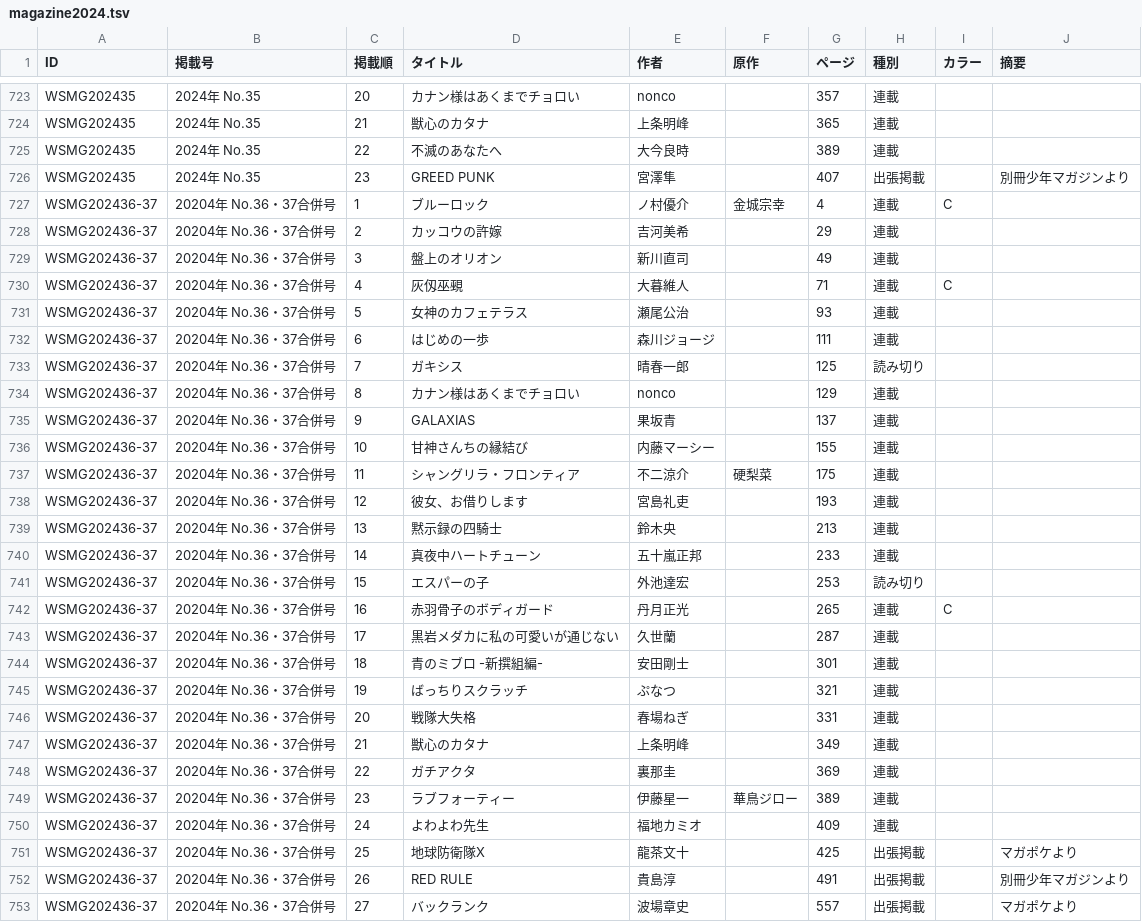
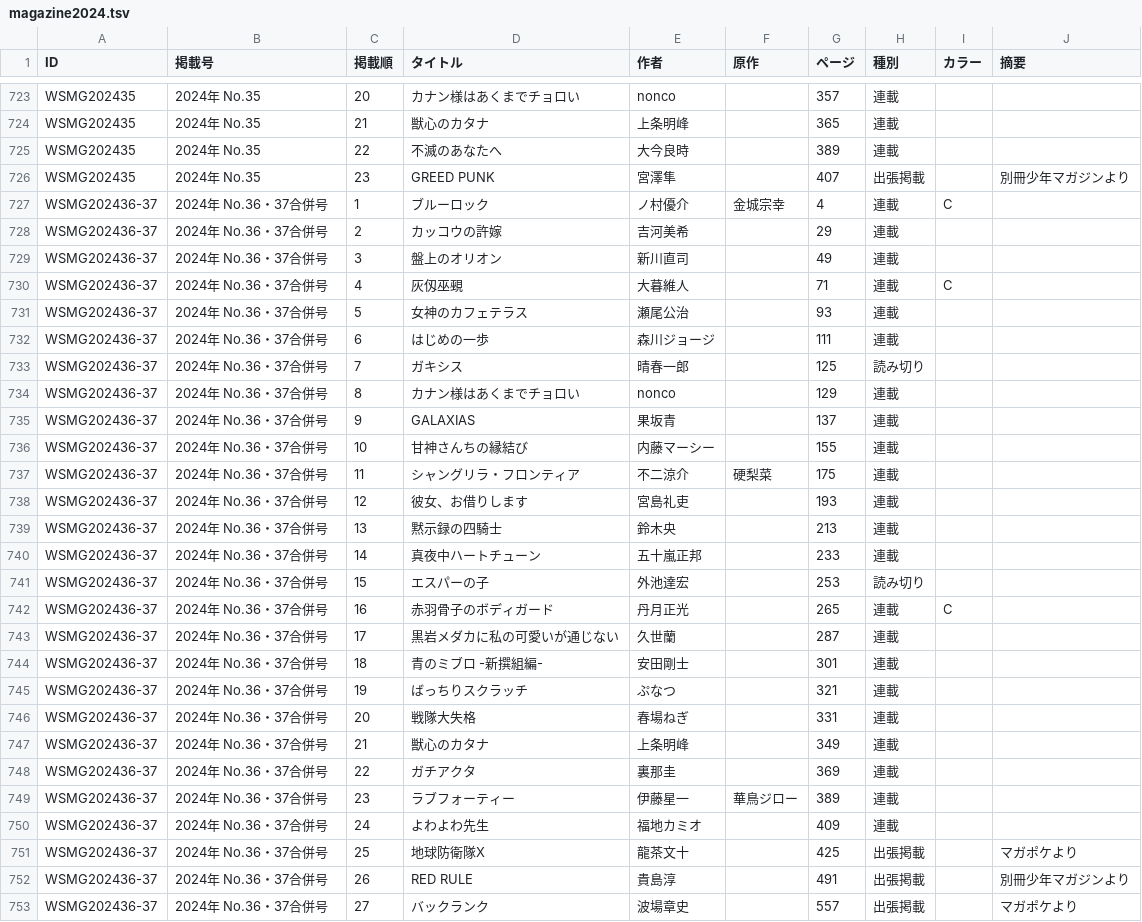
Before and after one commit to tricogimmick/comic_magazine_data, a TSV file: tsv/magazine/magazine2024.tsv, drawn as a sheet; only a part is shown, gaps mark what is left out.

```diff
--- a/tsv/magazine/magazine2024.tsv
+++ b/tsv/magazine/magazine2024.tsv
@@ -726,28 +726,28 @@ WSMG202435	2024年 No.35	22	不滅のあなたへ	大今良時		389	連載
 WSMG202435	2024年 No.35	23	GREED PUNK	宮澤隼		407	出張掲載		 別冊少年マガジンより
-WSMG202436-37	20204年 No.36・37合併号	1	ブルーロック	ノ村優介	金城宗幸	4	連載	C	
-WSMG202436-37	20204年 No.36・37合併号	2	カッコウの許嫁	吉河美希		29	連載		
-WSMG202436-37	20204年 No.36・37合併号	3	盤上のオリオン	新川直司		49	連載		
-WSMG202436-37	20204年 No.36・37合併号	4	灰仭巫覡	大暮維人		71	連載	C	
-WSMG202436-37	20204年 No.36・37合併号	5	女神のカフェテラス	瀬尾公治		93	連載		
-WSMG202436-37	20204年 No.36・37合併号	6	はじめの一歩	森川ジョージ		111	連載		
-WSMG202436-37	20204年 No.36・37合併号	7	ガキシス	晴春一郎		125	読み切り		
-WSMG202436-37	20204年 No.36・37合併号	8	カナン様はあくまでチョロい	nonco		129	連載		
-WSMG202436-37	20204年 No.36・37合併号	9	GALAXIAS	果坂青		137	連載		
-WSMG202436-37	20204年 No.36・37合併号	10	甘神さんちの縁結び	内藤マーシー		155	連載		
-WSMG202436-37	20204年 No.36・37合併号	11	シャングリラ・フロンティア	不二涼介	硬梨菜	175	連載		
-WSMG202436-37	20204年 No.36・37合併号	12	彼女、お借りします	宮島礼吏		193	連載		
-WSMG202436-37	20204年 No.36・37合併号	13	黙示録の四騎士	鈴木央		213	連載		
-WSMG202436-37	20204年 No.36・37合併号	14	真夜中ハートチューン	五十嵐正邦		233	連載		
-WSMG202436-37	20204年 No.36・37合併号	15	エスパーの子	外池達宏		253	読み切り		
-WSMG202436-37	20204年 No.36・37合併号	16	赤羽骨子のボディガード	丹月正光		265	連載	C	
-WSMG202436-37	20204年 No.36・37合併号	17	黒岩メダカに私の可愛いが通じない	久世蘭		287	連載		
-WSMG202436-37	20204年 No.36・37合併号	18	青のミブロ -新撰組編-	安田剛士		301	連載		
-WSMG202436-37	20204年 No.36・37合併号	19	ばっちりスクラッチ	ぷなつ		321	連載		
-WSMG202436-37	20204年 No.36・37合併号	20	戦隊大失格	春場ねぎ		331	連載		
-WSMG202436-37	20204年 No.36・37合併号	21	獣心のカタナ	上条明峰		349	連載		
-WSMG202436-37	20204年 No.36・37合併号	22	ガチアクタ	裏那圭		369	連載		
-WSMG202436-37	20204年 No.36・37合併号	23	ラブフォーティー	伊藤星一	華鳥ジロー	389	連載		
-WSMG202436-37	20204年 No.36・37合併号	24	よわよわ先生	福地カミオ		409	連載		
-WSMG202436-37	20204年 No.36・37合併号	25	地球防衛隊X	龍茶文十		425	出張掲載		 マガポケより
-WSMG202436-37	20204年 No.36・37合併号	26	RED RULE	貴島淳		491	出張掲載		 別冊少年マガジンより
-WSMG202436-37	20204年 No.36・37合併号	27	バックランク	波場章史		557	出張掲載		 マガポケより
+WSMG202436-37	2024年 No.36・37合併号	1	ブルーロック	ノ村優介	金城宗幸	4	連載	C	
+WSMG202436-37	2024年 No.36・37合併号	2	カッコウの許嫁	吉河美希		29	連載		
+WSMG202436-37	2024年 No.36・37合併号	3	盤上のオリオン	新川直司		49	連載		
+WSMG202436-37	2024年 No.36・37合併号	4	灰仭巫覡	大暮維人		71	連載	C	
+WSMG202436-37	2024年 No.36・37合併号	5	女神のカフェテラス	瀬尾公治		93	連載		
+WSMG202436-37	2024年 No.36・37合併号	6	はじめの一歩	森川ジョージ		111	連載		
+WSMG202436-37	2024年 No.36・37合併号	7	ガキシス	晴春一郎		125	読み切り		
+WSMG202436-37	2024年 No.36・37合併号	8	カナン様はあくまでチョロい	nonco		129	連載		
+WSMG202436-37	2024年 No.36・37合併号	9	GALAXIAS	果坂青		137	連載		
+WSMG202436-37	2024年 No.36・37合併号	10	甘神さんちの縁結び	内藤マーシー		155	連載		
+WSMG202436-37	2024年 No.36・37合併号	11	シャングリラ・フロンティア	不二涼介	硬梨菜	175	連載		
+WSMG202436-37	2024年 No.36・37合併号	12	彼女、お借りします	宮島礼吏		193	連載		
+WSMG202436-37	2024年 No.36・37合併号	13	黙示録の四騎士	鈴木央		213	連載		
+WSMG202436-37	2024年 No.36・37合併号	14	真夜中ハートチューン	五十嵐正邦		233	連載		
+WSMG202436-37	2024年 No.36・37合併号	15	エスパーの子	外池達宏		253	読み切り		
+WSMG202436-37	2024年 No.36・37合併号	16	赤羽骨子のボディガード	丹月正光		265	連載	C	
+WSMG202436-37	2024年 No.36・37合併号	17	黒岩メダカに私の可愛いが通じない	久世蘭		287	連載		
+WSMG202436-37	2024年 No.36・37合併号	18	青のミブロ -新撰組編-	安田剛士		301	連載		
+WSMG202436-37	2024年 No.36・37合併号	19	ばっちりスクラッチ	ぷなつ		321	連載		
+WSMG202436-37	2024年 No.36・37合併号	20	戦隊大失格	春場ねぎ		331	連載		
+WSMG202436-37	2024年 No.36・37合併号	21	獣心のカタナ	上条明峰		349	連載		
+WSMG202436-37	2024年 No.36・37合併号	22	ガチアクタ	裏那圭		369	連載		
+WSMG202436-37	2024年 No.36・37合併号	23	ラブフォーティー	伊藤星一	華鳥ジロー	389	連載		
+WSMG202436-37	2024年 No.36・37合併号	24	よわよわ先生	福地カミオ		409	連載		
+WSMG202436-37	2024年 No.36・37合併号	25	地球防衛隊X	龍茶文十		425	出張掲載		 マガポケより
+WSMG202436-37	2024年 No.36・37合併号	26	RED RULE	貴島淳		491	出張掲載		 別冊少年マガジンより
+WSMG202436-37	2024年 No.36・37合併号	27	バックランク	波場章史		557	出張掲載		 マガポケより
```
Also changed, not shown: tsv/morning/morning2024.tsv, tsv/sunday/sunday2024.tsv, 1 other file.
